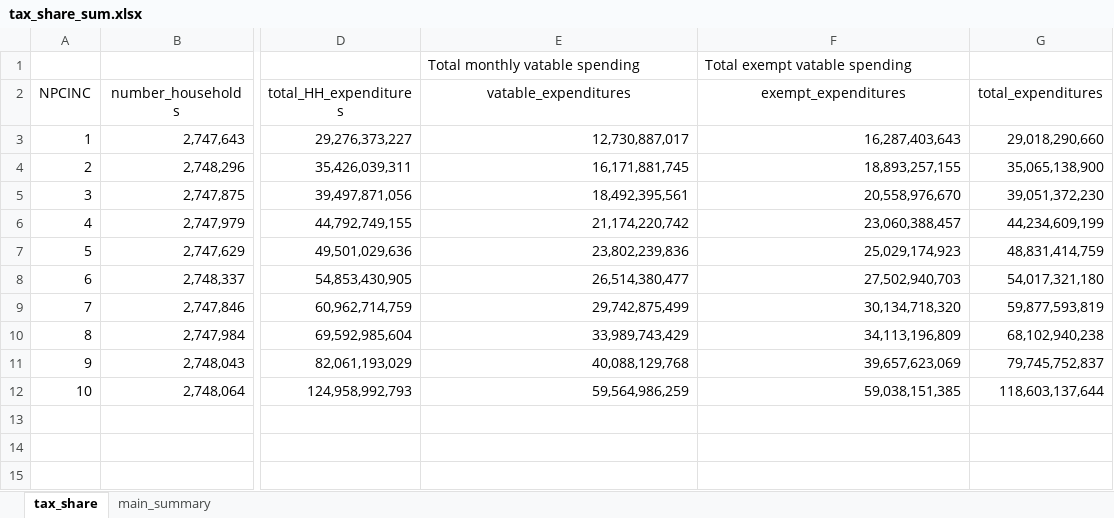
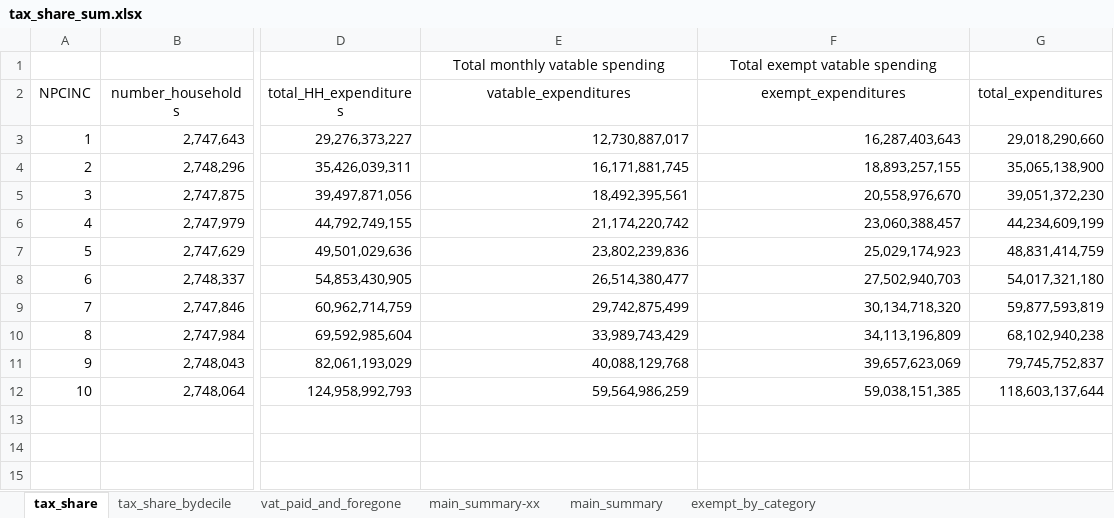
Before and after one commit to edreiyu/vat_burden_analysis, an Excel workbook: outputs/tax_share_sum.xlsx, sheet tax_share, drawn as a sheet; only a part is shown, gaps mark what is left out; values as stored, in another font and other column widths than the file's, no borders; the diff names each change by its address in the sheet, - before the commit and + after, or states it on an @@ line.

Commit message:
ran all summary tables

```diff
--- a/outputs/tax_share_sum.xlsx (sheet tax_share)
+++ b/outputs/tax_share_sum.xlsx (sheet tax_share)
+sheet tab: tax_share_bydecile
+sheet tab: vat_paid_and_foregone
+sheet tab: main_summary-xx
+sheet tab: exempt_by_category
-E1:F1 alignment: left
+E1:F1 alignment: center
```
Also changed, not shown: sheet main_summary, 1 other file.
